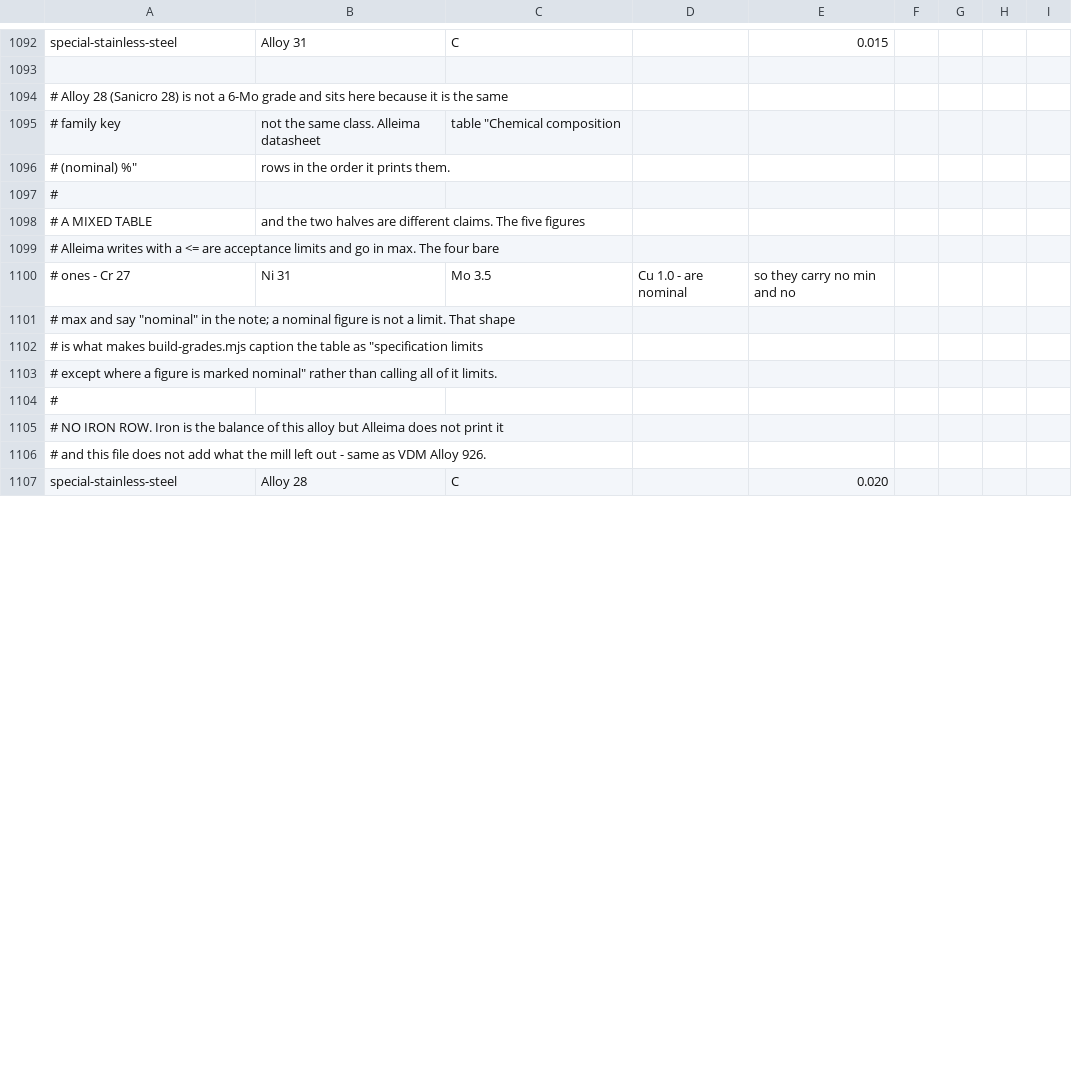
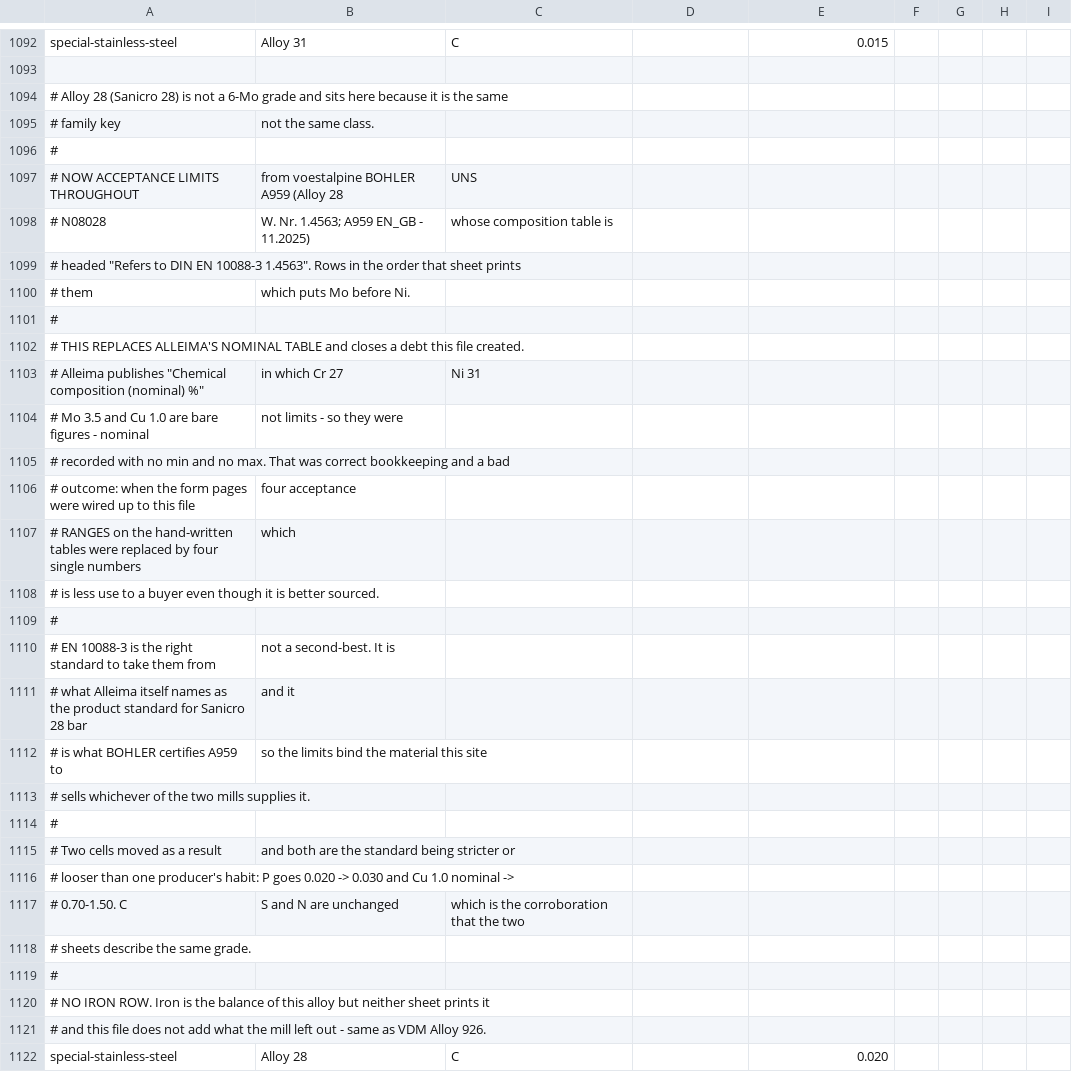
Before and after one commit to Auricoalloys/Nickel-Sheets-Website, a CSV file: docs/chemistry.csv, drawn as a sheet; only a part is shown, gaps mark what is left out; the diff covers the shown part only.

```diff
--- a/docs/chemistry.csv
+++ b/docs/chemistry.csv
@@ -1095,13 +1095,28 @@ special-stainless-steel,Alloy 31,C,,0.015
 # Alloy 28 (Sanicro 28) is not a 6-Mo grade and sits here because it is the same
-# family key, not the same class. Alleima datasheet, table "Chemical composition
-# (nominal) %", rows in the order it prints them.
+# family key, not the same class.
 #
-# A MIXED TABLE, and the two halves are different claims. The five figures
-# Alleima writes with a <= are acceptance limits and go in max. The four bare
-# ones - Cr 27, Ni 31, Mo 3.5, Cu 1.0 - are nominal, so they carry no min and no
-# max and say "nominal" in the note; a nominal figure is not a limit. That shape
-# is what makes build-grades.mjs caption the table as "specification limits
-# except where a figure is marked nominal" rather than calling all of it limits.
+# NOW ACCEPTANCE LIMITS THROUGHOUT, from voestalpine BOHLER A959 (Alloy 28, UNS
+# N08028, W. Nr. 1.4563; A959 EN_GB - 11.2025), whose composition table is
+# headed "Refers to DIN EN 10088-3 1.4563". Rows in the order that sheet prints
+# them, which puts Mo before Ni.
 #
-# NO IRON ROW. Iron is the balance of this alloy but Alleima does not print it,
+# THIS REPLACES ALLEIMA'S NOMINAL TABLE and closes a debt this file created.
+# Alleima publishes "Chemical composition (nominal) %", in which Cr 27, Ni 31,
+# Mo 3.5 and Cu 1.0 are bare figures - nominal, not limits - so they were
+# recorded with no min and no max. That was correct bookkeeping and a bad
+# outcome: when the form pages were wired up to this file, four acceptance
+# RANGES on the hand-written tables were replaced by four single numbers, which
+# is less use to a buyer even though it is better sourced.
+#
+# EN 10088-3 is the right standard to take them from, not a second-best. It is
+# what Alleima itself names as the product standard for Sanicro 28 bar, and it
+# is what BOHLER certifies A959 to, so the limits bind the material this site
+# sells whichever of the two mills supplies it.
+#
+# Two cells moved as a result, and both are the standard being stricter or
+# looser than one producer's habit: P goes 0.020 -> 0.030 and Cu 1.0 nominal ->
+# 0.70-1.50. C, S and N are unchanged, which is the corroboration that the two
+# sheets describe the same grade.
+#
+# NO IRON ROW. Iron is the balance of this alloy but neither sheet prints it,
 # and this file does not add what the mill left out - same as VDM Alloy 926.
```
Also changed, not shown: 1 added row, 1 removed row and 13 edited cells elsewhere in this file, docs/grades.csv, 5 other files.
